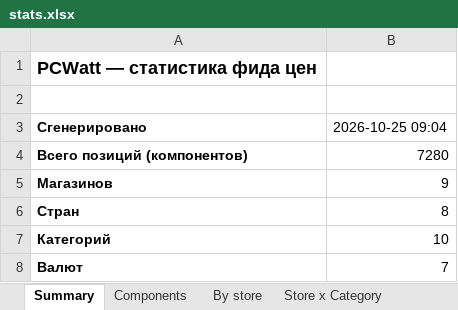
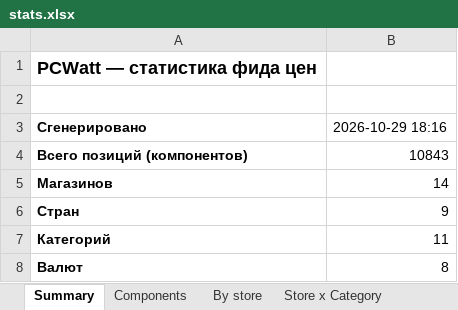
Before and after one commit to Dwarfpt/pcwatt-prices, an Excel workbook: stats.xlsx, sheet Summary, drawn as a sheet; values as stored, in another font and other column widths than the file's, no borders; the diff names each change by its address in the sheet, - before the commit and + after, or states it on an @@ line.

```diff
--- a/stats.xlsx (sheet Summary)
+++ b/stats.xlsx (sheet Summary)
-B3: 2026-10-25 09:04
+B3: 2026-10-29 18:16
-B4: 7280
+B4: 10843
-B5: 9
+B5: 14
-B6: 8
+B6: 9
-B7: 10
+B7: 11
-B8: 7
+B8: 8
```
Also changed, not shown: sheet Components, sheet Store x Category, sheet By category, sheet By store, sheet By country, 7 other files.
